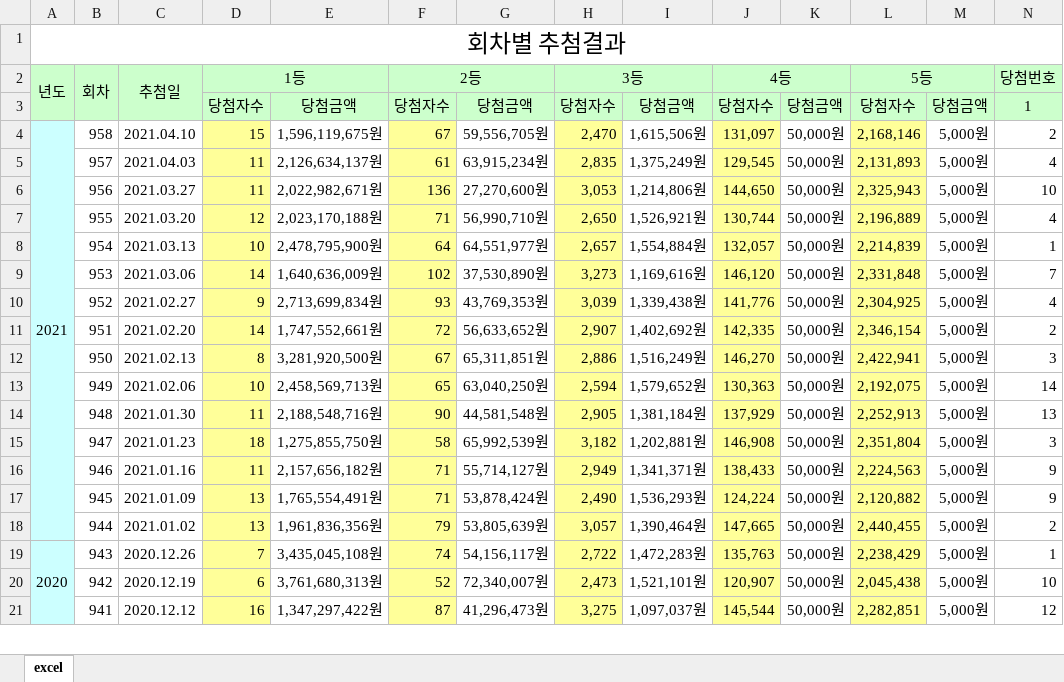
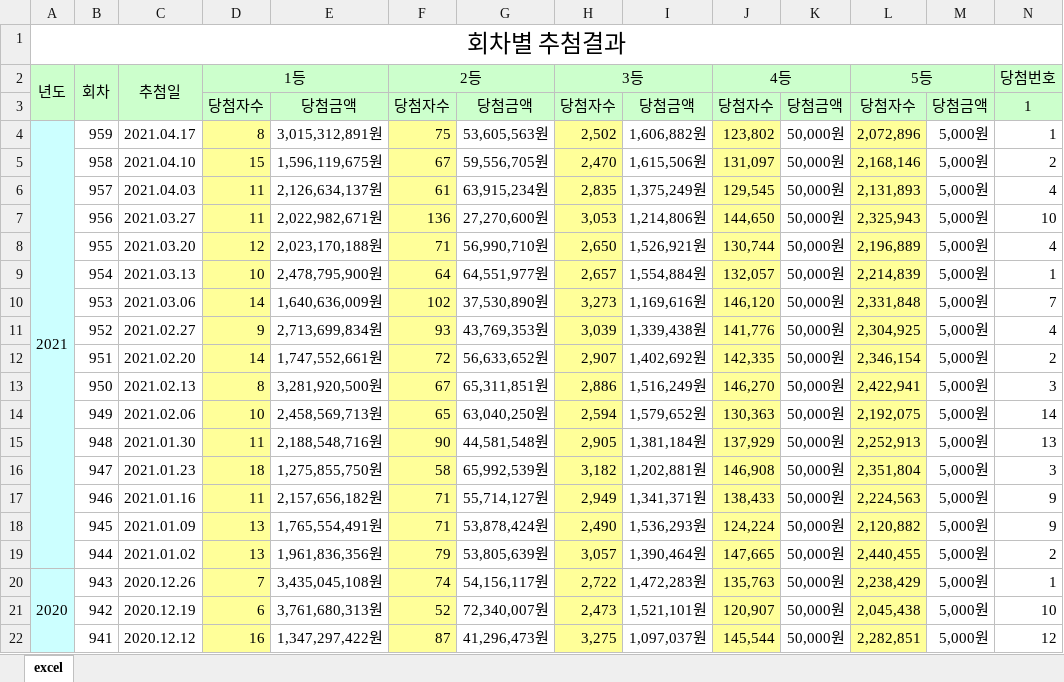
Before and after one commit to disket33/LotteryLottery, an Excel workbook: Lotto_List_Download.xlsx, sheet excel, drawn as a sheet; only a part is shown; values as stored, in another font and other column widths than the file's, no borders; removed rows and columns are numbered as before the commit, all else as after; rows hold the shown columns only; the diff names each change by its address in the sheet, - before the commit and + after, or states it on an @@ line.

Commit message:
Update Lotto_List_Download.xlsx

```diff
--- a/Lotto_List_Download.xlsx (sheet excel)
+++ b/Lotto_List_Download.xlsx (sheet excel)
+row 4: 2021 | 959 | 2021.04.17 | 8 | 3,015,312,891원 | 75 | 53,605,563원 | 2,502 | 1,606,882원 | 123,802 | 50,000원 | 2,072,896 | 5,000원 | 1
-A5: 2021
+A5: (empty)
-A4:A18 merged
```
